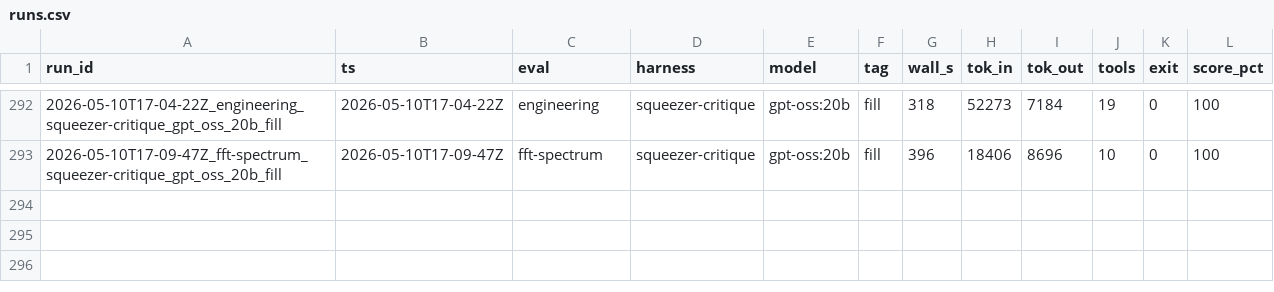
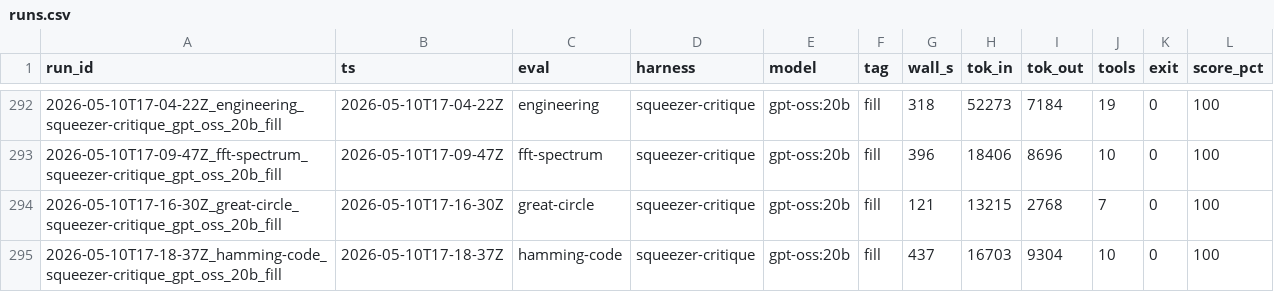
Before and after one commit to noahjohnson0/lemon-squeezer, a CSV file: runs.csv, drawn as a sheet; only a part is shown, gaps mark what is left out.

```diff
--- a/runs.csv
+++ b/runs.csv
@@ -293 +293,3 @@ run_id,ts,eval,harness,model,tag,wall_s,tok_in,tok_out,tools,exit,score_pct
 2026-05-10T17-09-47Z_fft-spectrum_squeezer-critique_gpt_oss_20b_fill,2026-05-10T17-09-47Z,fft-spectrum,squeezer-critique,gpt-oss:20b,fill,396,18406,8696,10,0,100
+2026-05-10T17-16-30Z_great-circle_squeezer-critique_gpt_oss_20b_fill,2026-05-10T17-16-30Z,great-circle,squeezer-critique,gpt-oss:20b,fill,121,13215,2768,7,0,100
+2026-05-10T17-18-37Z_hamming-code_squeezer-critique_gpt_oss_20b_fill,2026-05-10T17-18-37Z,hamming-code,squeezer-critique,gpt-oss:20b,fill,437,16703,9304,10,0,100
```
Also changed, not shown: runs/2026-05-10T17-16-30Z_great-circle_squeezer-critique_gpt_oss_20b_fill/metrics.csv, 38 other files.
